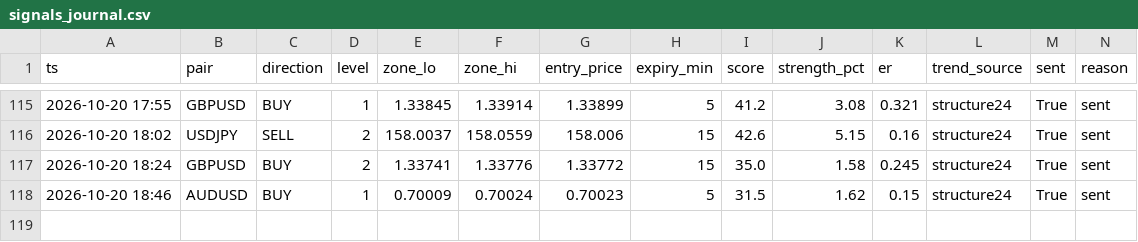
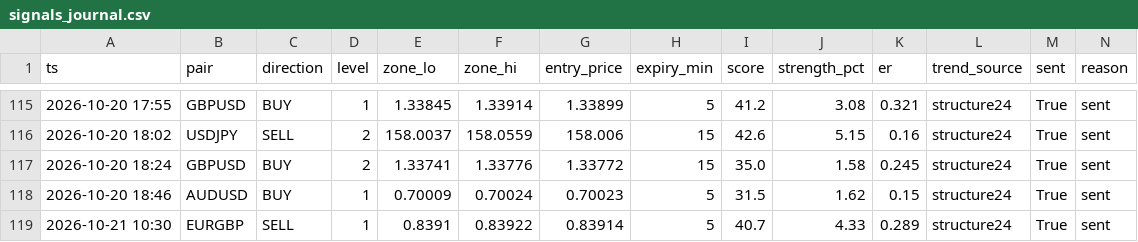
Before and after one commit to torium-art/forex-signal-bot, a CSV file: signals_journal.csv, drawn as a sheet; only a part is shown, gaps mark what is left out; rows hold the shown columns only; the diff names each change by its address in the sheet, - before the commit and + after, or states it on an @@ line.

```diff
--- a/signals_journal.csv
+++ b/signals_journal.csv
+row 119: 2026-10-21 10:30 | EURGBP | SELL | 1 | 0.8391 | 0.83922 | 0.83914 | 5 | 40.7 | 4.33 | 0.289 | structure24 | True | sent
```
Also changed, not shown: outcomes_journal.csv, trajectory_journal.csv, 1 other file.
